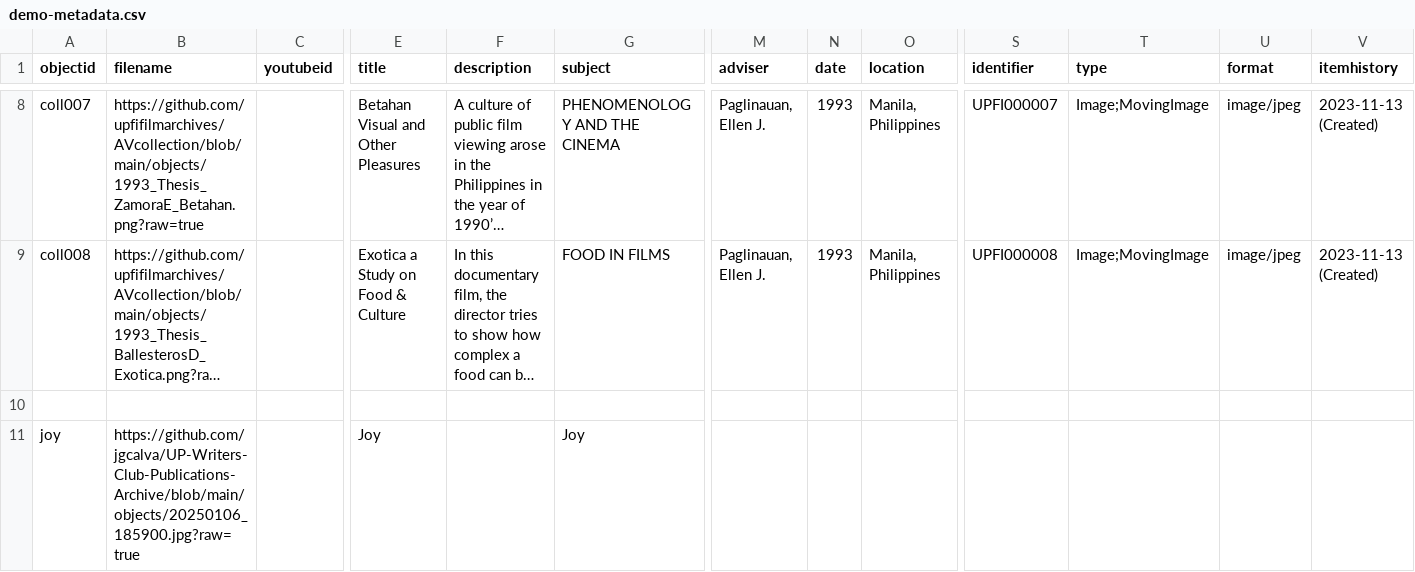
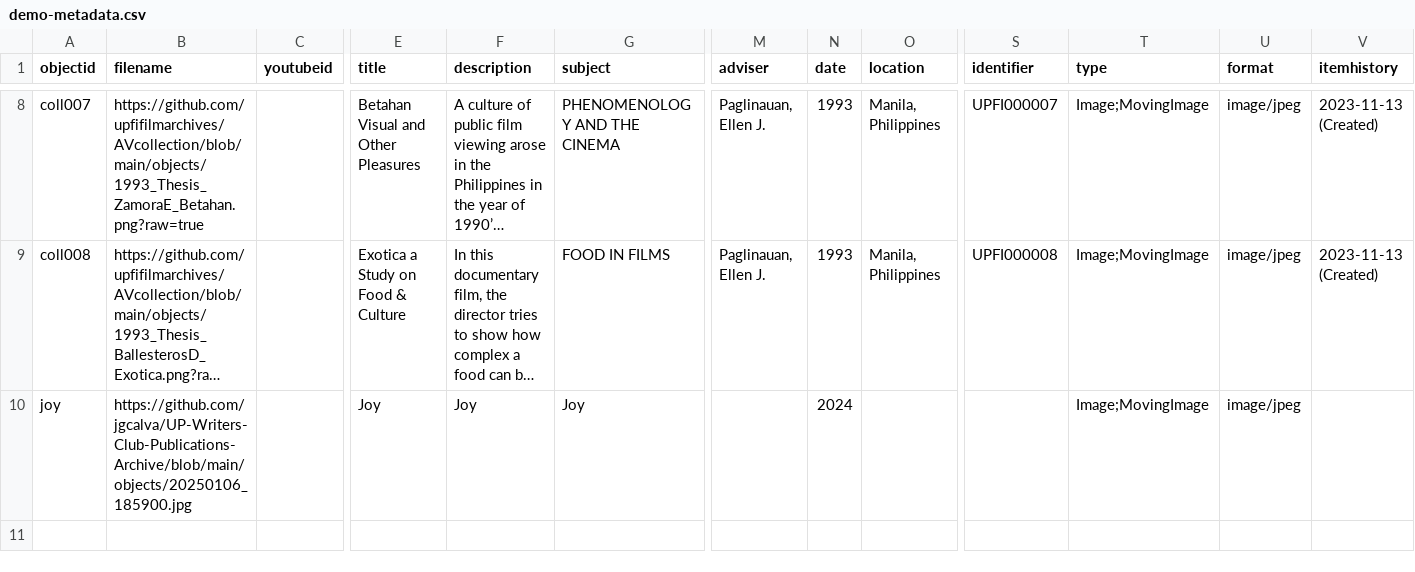
Before and after one commit to jgcalva/UP-Writers-Club-Publications-Archive, a CSV file: _data/demo-metadata.csv, drawn as a sheet; only a part is shown, gaps mark what is left out; long unchanged cells end in …; removed rows and columns are numbered as before the commit, all else as after; rows hold the shown columns only; the diff names each change by its address in the sheet, - before the commit and + after, or states it on an @@ line.

Commit message:
Add files via upload

```diff
--- a/_data/demo-metadata.csv
+++ b/_data/demo-metadata.csv
-row 10: (empty)
-B10 (filename): https://github.com/jgcalva/UP-Writers-Club-Publications-Archive/blob/main/objects/20250106_185900.jpg?raw=true
+B10 (filename): https://github.com/jgcalva/UP-Writers-Club-Publications-Archive/blob/main/objects/20250106_185900.jpg
-F10 (description): (empty)
+F10 (description): Joy
-N10 (date): (empty)
+N10 (date): 2024
-T10 (type): (empty)
+T10 (type): Image;MovingImage
-U10 (format): (empty)
+U10 (format): image/jpeg
```
